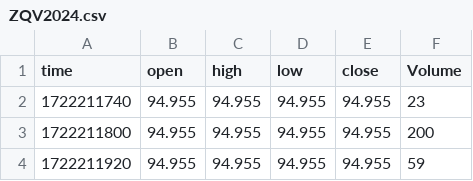
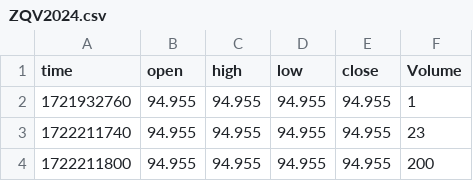
Before and after one commit to PeterPavicic/MasterThesis, a CSV file: Analysis/FOMC analysis/ZQ/ZQV2024.csv, drawn as a sheet; only a part is shown; the shorter side is filled out with more unchanged rows.

Commit message:
Generated some plots, added ZQ data

```diff
--- a/Analysis/FOMC analysis/ZQ/ZQV2024.csv
+++ b/Analysis/FOMC analysis/ZQ/ZQV2024.csv
@@ -1,2 +1,3 @@
 time,open,high,low,close,Volume
+1721932760,94.955,94.955,94.955,94.955,1
 1722211740,94.955,94.955,94.955,94.955,23
```
Also changed, not shown: 28 other files.
